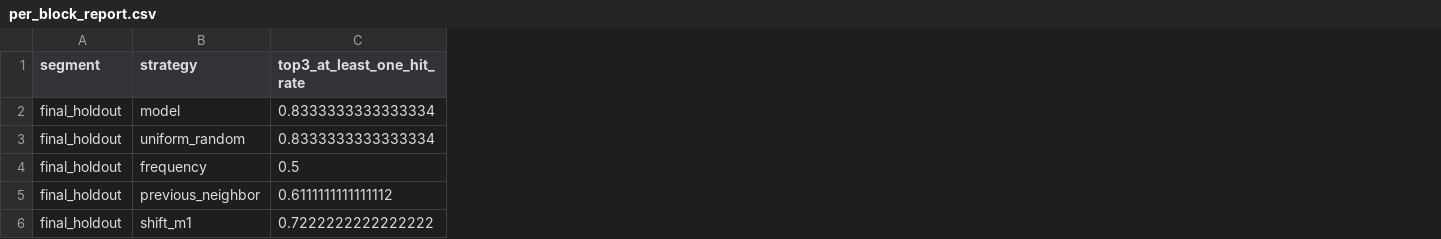
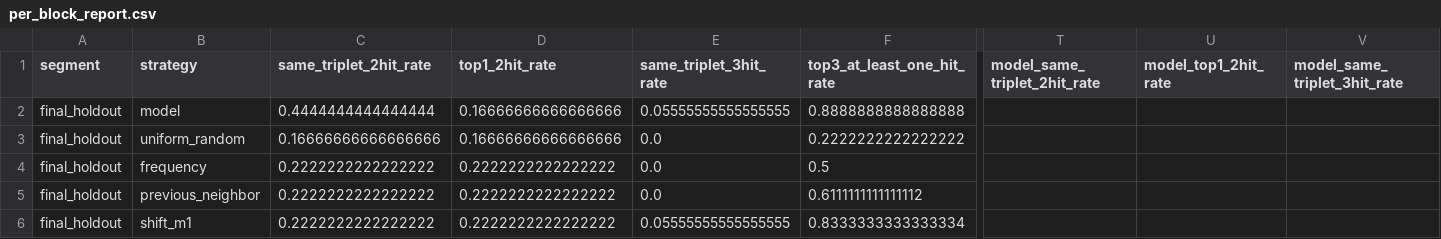
Before and after one commit to tone24qq/coco, a CSV file: reports/final_holdout/per_block_report.csv, drawn as a sheet; only a part is shown, gaps mark what is left out; addresses are those after the commit; the diff covers the shown part only; the diff names each change by its address in the sheet, - before the commit and + after, or states it on an @@ line.

```diff
--- a/reports/final_holdout/per_block_report.csv
+++ b/reports/final_holdout/per_block_report.csv
+column C (same_triplet_2hit_rate), rows 2-6: 0.4444444444444444 | 0.16666666666666666 | 0.2222222222222222 | 0.2222222222222222 | 0.2222222222222222
+column D (top1_2hit_rate), rows 2-6: 0.16666666666666666 | 0.16666666666666666 | 0.2222222222222222 | 0.2222222222222222 | 0.2222222222222222
+column E (same_triplet_3hit_rate), rows 2-6: 0.05555555555555555 | 0.0 | 0.0 | 0.0 | 0.05555555555555555
+column T (model_same_triplet_2hit_rate), empty
+column U (model_top1_2hit_rate), empty
+column V (model_same_triplet_3hit_rate), empty
-F2 (top3_at_least_one_hit_rate): 0.8333333333333334
+F2 (top3_at_least_one_hit_rate): 0.8888888888888888
-F3 (top3_at_least_one_hit_rate): 0.8333333333333334
+F3 (top3_at_least_one_hit_rate): 0.2222222222222222
-F6 (top3_at_least_one_hit_rate): 0.7222222222222222
+F6 (top3_at_least_one_hit_rate): 0.8333333333333334
```
Also changed, not shown: 42 edited cells elsewhere in this file, reports/final_holdout/ablation_report.csv, reports/final_holdout/per_draw_report.csv, 17 other files.
